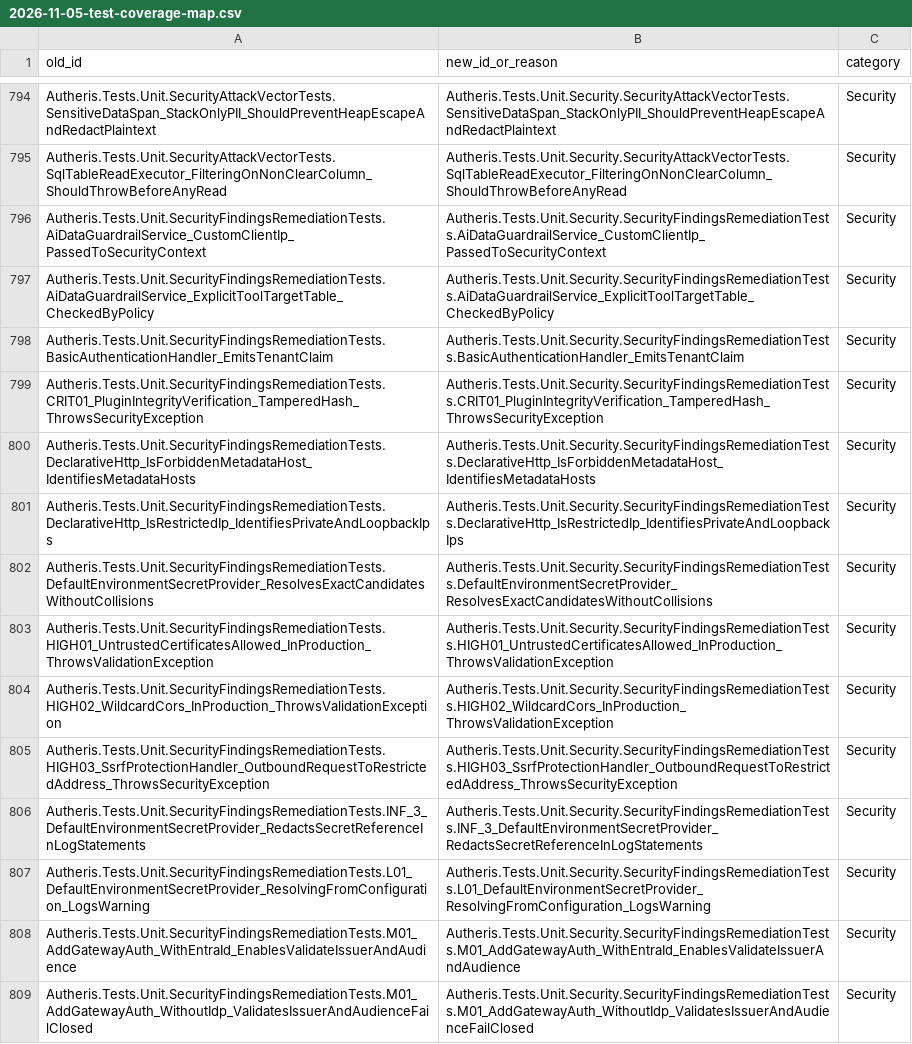
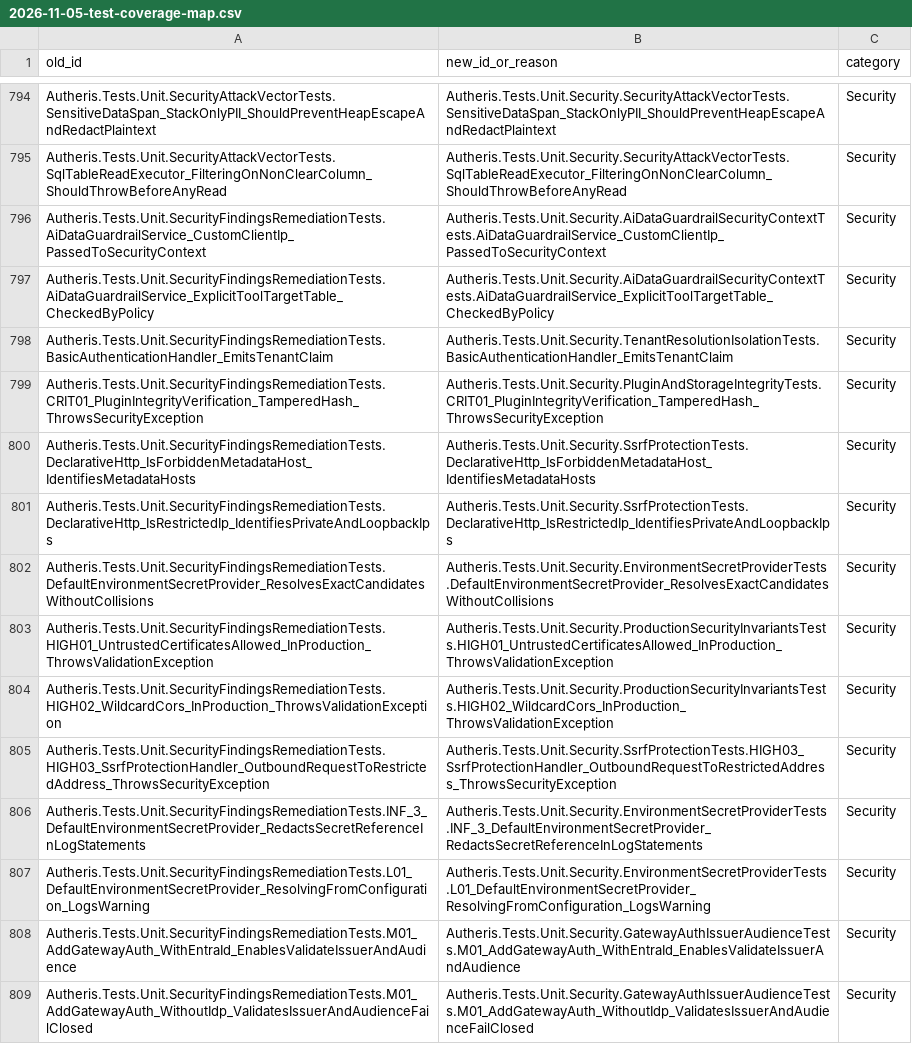
Before and after one commit to themulle/autheris, a CSV file: docs/plans/2026-11-05-test-coverage-map.csv, drawn as a sheet; only a part is shown, gaps mark what is left out; the diff covers the shown part only; the diff names each change by its address in the sheet, - before the commit and + after, or states it on an @@ line.

```diff
--- a/docs/plans/2026-11-05-test-coverage-map.csv
+++ b/docs/plans/2026-11-05-test-coverage-map.csv
-B796 (new_id_or_reason): Autheris.Tests.Unit.Security.SecurityFindingsRemediationTests.AiDataGuardrailService_CustomClientIp_PassedToSecurityContext
+B796 (new_id_or_reason): Autheris.Tests.Unit.Security.AiDataGuardrailSecurityContextTests.AiDataGuardrailService_CustomClientIp_PassedToSecurityContext
-B797 (new_id_or_reason): Autheris.Tests.Unit.Security.SecurityFindingsRemediationTests.AiDataGuardrailService_ExplicitToolTargetTable_CheckedByPolicy
+B797 (new_id_or_reason): Autheris.Tests.Unit.Security.AiDataGuardrailSecurityContextTests.AiDataGuardrailService_ExplicitToolTargetTable_CheckedByPolicy
-B798 (new_id_or_reason): Autheris.Tests.Unit.Security.SecurityFindingsRemediationTests.BasicAuthenticationHandler_EmitsTenantClaim
+B798 (new_id_or_reason): Autheris.Tests.Unit.Security.TenantResolutionIsolationTests.BasicAuthenticationHandler_EmitsTenantClaim
-B799 (new_id_or_reason): Autheris.Tests.Unit.Security.SecurityFindingsRemediationTests.CRIT01_PluginIntegrityVerification_TamperedHash_ThrowsSecurityException
+B799 (new_id_or_reason): Autheris.Tests.Unit.Security.PluginAndStorageIntegrityTests.CRIT01_PluginIntegrityVerification_TamperedHash_ThrowsSecurityException
-B800 (new_id_or_reason): Autheris.Tests.Unit.Security.SecurityFindingsRemediationTests.DeclarativeHttp_IsForbiddenMetadataHost_IdentifiesMetadataHosts
+B800 (new_id_or_reason): Autheris.Tests.Unit.Security.SsrfProtectionTests.DeclarativeHttp_IsForbiddenMetadataHost_IdentifiesMetadataHosts
-B801 (new_id_or_reason): Autheris.Tests.Unit.Security.SecurityFindingsRemediationTests.DeclarativeHttp_IsRestrictedIp_IdentifiesPrivateAndLoopbackIps
+B801 (new_id_or_reason): Autheris.Tests.Unit.Security.SsrfProtectionTests.DeclarativeHttp_IsRestrictedIp_IdentifiesPrivateAndLoopbackIps
-B802 (new_id_or_reason): Autheris.Tests.Unit.Security.SecurityFindingsRemediationTests.DefaultEnvironmentSecretProvider_ResolvesExactCandidatesWithoutCollisions
+B802 (new_id_or_reason): Autheris.Tests.Unit.Security.EnvironmentSecretProviderTests.DefaultEnvironmentSecretProvider_ResolvesExactCandidatesWithoutCollisions
-B803 (new_id_or_reason): Autheris.Tests.Unit.Security.SecurityFindingsRemediationTests.HIGH01_UntrustedCertificatesAllowed_InProduction_ThrowsValidationException
+B803 (new_id_or_reason): Autheris.Tests.Unit.Security.ProductionSecurityInvariantsTests.HIGH01_UntrustedCertificatesAllowed_InProduction_ThrowsValidationException
-B804 (new_id_or_reason): Autheris.Tests.Unit.Security.SecurityFindingsRemediationTests.HIGH02_WildcardCors_InProduction_ThrowsValidationException
+B804 (new_id_or_reason): Autheris.Tests.Unit.Security.ProductionSecurityInvariantsTests.HIGH02_WildcardCors_InProduction_ThrowsValidationException
-B805 (new_id_or_reason): Autheris.Tests.Unit.Security.SecurityFindingsRemediationTests.HIGH03_SsrfProtectionHandler_OutboundRequestToRestrictedAddress_ThrowsSecurityException
+B805 (new_id_or_reason): Autheris.Tests.Unit.Security.SsrfProtectionTests.HIGH03_SsrfProtectionHandler_OutboundRequestToRestrictedAddress_ThrowsSecurityException
-B806 (new_id_or_reason): Autheris.Tests.Unit.Security.SecurityFindingsRemediationTests.INF_3_DefaultEnvironmentSecretProvider_RedactsSecretReferenceInLogStatements
+B806 (new_id_or_reason): Autheris.Tests.Unit.Security.EnvironmentSecretProviderTests.INF_3_DefaultEnvironmentSecretProvider_RedactsSecretReferenceInLogStatements
-B807 (new_id_or_reason): Autheris.Tests.Unit.Security.SecurityFindingsRemediationTests.L01_DefaultEnvironmentSecretProvider_ResolvingFromConfiguration_LogsWarning
+B807 (new_id_or_reason): Autheris.Tests.Unit.Security.EnvironmentSecretProviderTests.L01_DefaultEnvironmentSecretProvider_ResolvingFromConfiguration_LogsWarning
-B808 (new_id_or_reason): Autheris.Tests.Unit.Security.SecurityFindingsRemediationTests.M01_AddGatewayAuth_WithEntraId_EnablesValidateIssuerAndAudience
+B808 (new_id_or_reason): Autheris.Tests.Unit.Security.GatewayAuthIssuerAudienceTests.M01_AddGatewayAuth_WithEntraId_EnablesValidateIssuerAndAudience
-B809 (new_id_or_reason): Autheris.Tests.Unit.Security.SecurityFindingsRemediationTests.M01_AddGatewayAuth_WithoutIdp_ValidatesIssuerAndAudienceFailClosed
+B809 (new_id_or_reason): Autheris.Tests.Unit.Security.GatewayAuthIssuerAudienceTests.M01_AddGatewayAuth_WithoutIdp_ValidatesIssuerAndAudienceFailClosed
```
Also changed, not shown: 20 edited cells elsewhere in this file, 14 other files.
